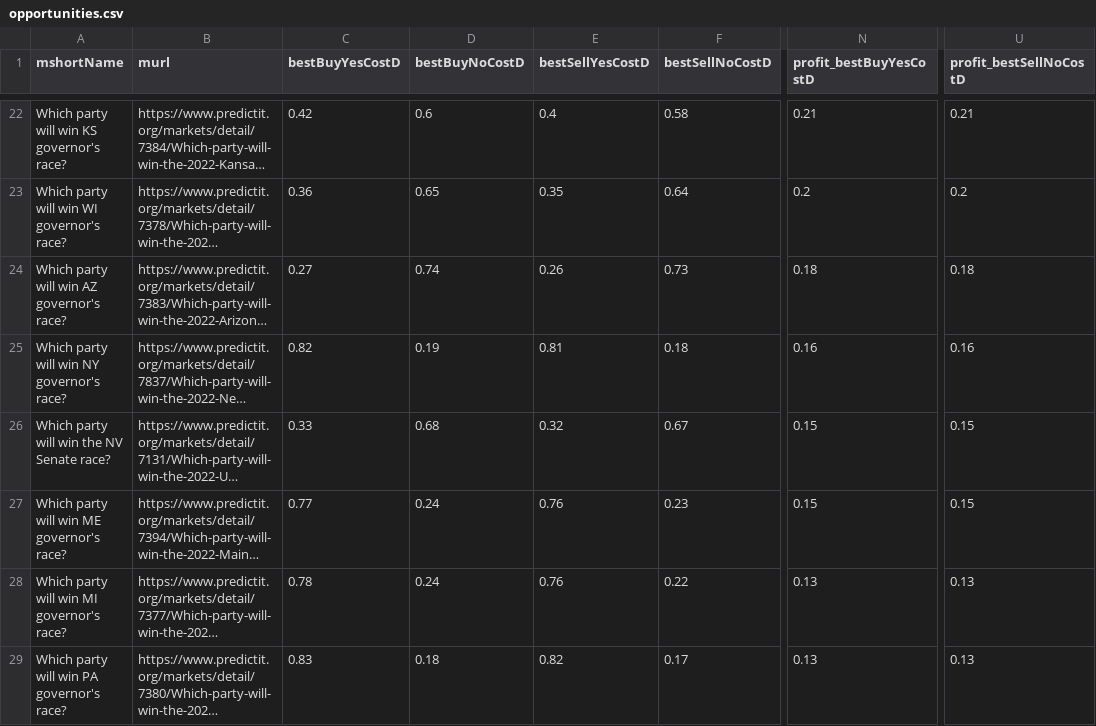
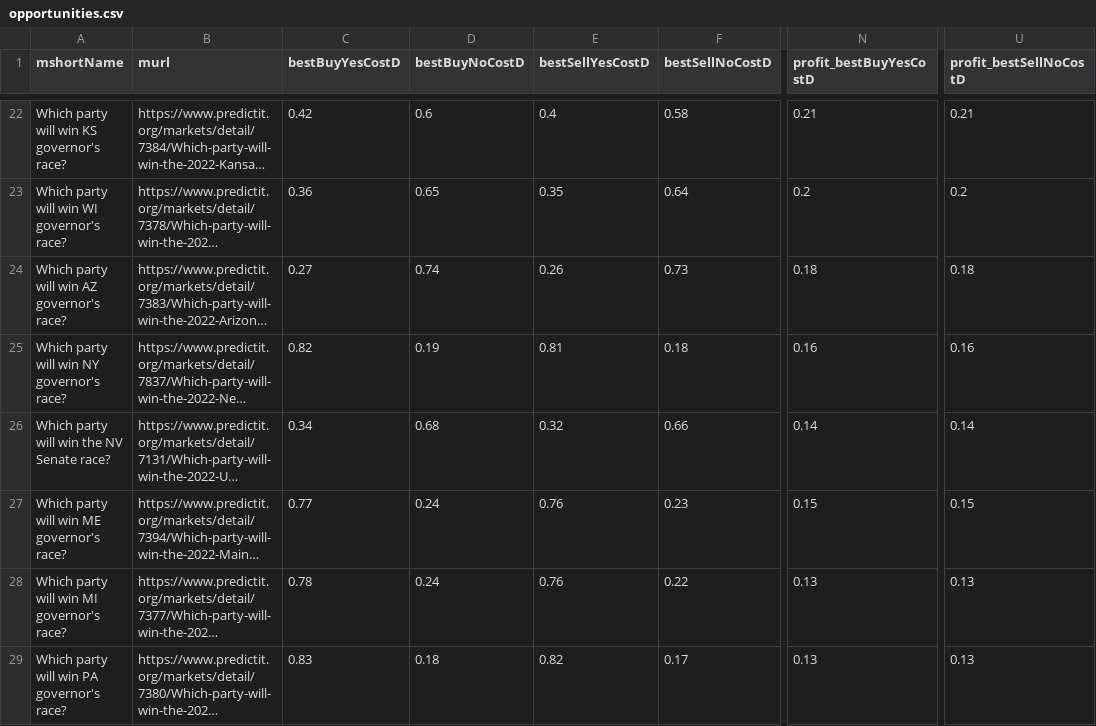
Before and after one commit to dcadata/fivethirtyeight-vs-predictit, a CSV file: data/opportunities.csv, drawn as a sheet; only a part is shown, gaps mark what is left out; long unchanged cells end in …; the diff covers the shown part only; the diff names each change by its address in the sheet, - before the commit and + after, or states it on an @@ line.

```diff
--- a/data/opportunities.csv
+++ b/data/opportunities.csv
-C26 (bestBuyYesCostD): 0.33
+C26 (bestBuyYesCostD): 0.34
-F26 (bestSellNoCostD): 0.67
+F26 (bestSellNoCostD): 0.66
-N26 (profit_bestBuyYesCostD): 0.15
+N26 (profit_bestBuyYesCostD): 0.14
-U26 (profit_bestSellNoCostD): 0.15
+U26 (profit_bestSellNoCostD): 0.14
```
Also changed, not shown: 31 edited cells elsewhere in this file, 1 other file.
